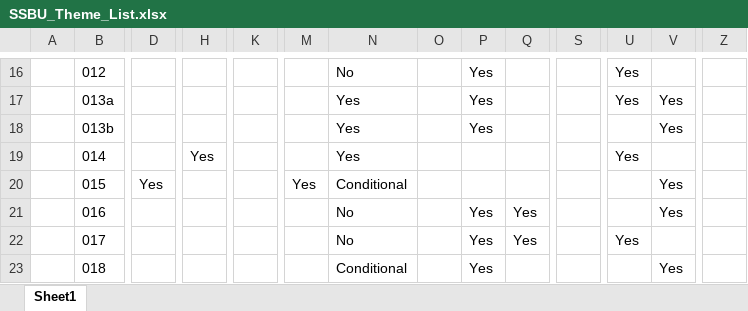
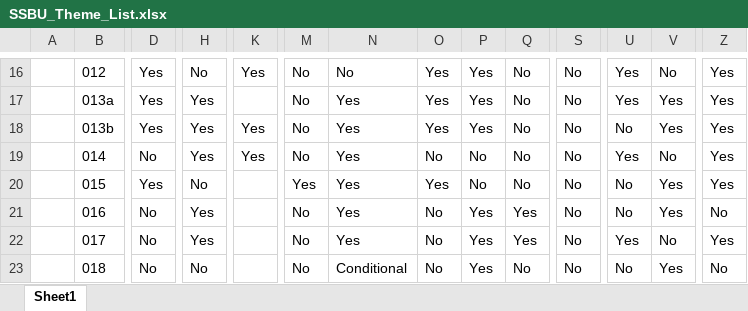
Before and after one commit to BreaRog/SSBU_Themed_Fights, an Excel workbook: SSBU_Theme_List.xlsx, sheet Sheet1, drawn as a sheet; only a part is shown, gaps mark what is left out; values as stored, in another font and other column widths than the file's, no borders; conditional formats not drawn; the diff covers the shown part only; the diff names each change by its address in the sheet, - before the commit and + after, or states it on an @@ line.

```diff
--- a/SSBU_Theme_List.xlsx (sheet Sheet1)
+++ b/SSBU_Theme_List.xlsx (sheet Sheet1)
-D16:D18: (empty)
+D16:D18: Yes
-H16: (empty)
+H16: No
-K16: (empty)
+K16: Yes
-M16:M19: (empty)
+M16:M19: No
-O16:O18: (empty)
+O16:O18: Yes
-Q16:Q20: (empty)
+Q16:Q20: No
-S16:S23: (empty)
+S16:S23: No
-V16: (empty)
+V16: No
-Z16:Z20: (empty)
+Z16:Z20: Yes
-H17:H18: (empty)
+H17:H18: Yes
-K18:K19: (empty)
+K18:K19: Yes
-U18: (empty)
+U18: No
-D19: (empty)
+D19: No
-O19: (empty)
+O19: No
-P19:P20: (empty)
+P19:P20: No
-V19: (empty)
+V19: No
-H20: (empty)
+H20: No
-N20: Conditional
+N20: Yes
-O20: (empty)
+O20: Yes
-U20:U21: (empty)
+U20:U21: No
-D21:D23: (empty)
+D21:D23: No
-H21:H22: (empty)
+H21:H22: Yes
-M21:M23: (empty)
+M21:M23: No
-N21:N22: No
+N21:N22: Yes
-O21:O23: (empty)
+O21:O23: No
-Z21: (empty)
+Z21: No
-V22: (empty)
+V22: No
-Z22: (empty)
+Z22: Yes
-H23: (empty)
+H23: No
-Q23: (empty)
+Q23: No
-U23: (empty)
+U23: No
-Z23: (empty)
+Z23: No
```
Also changed, not shown: 707 edited cells elsewhere in this sheet.
